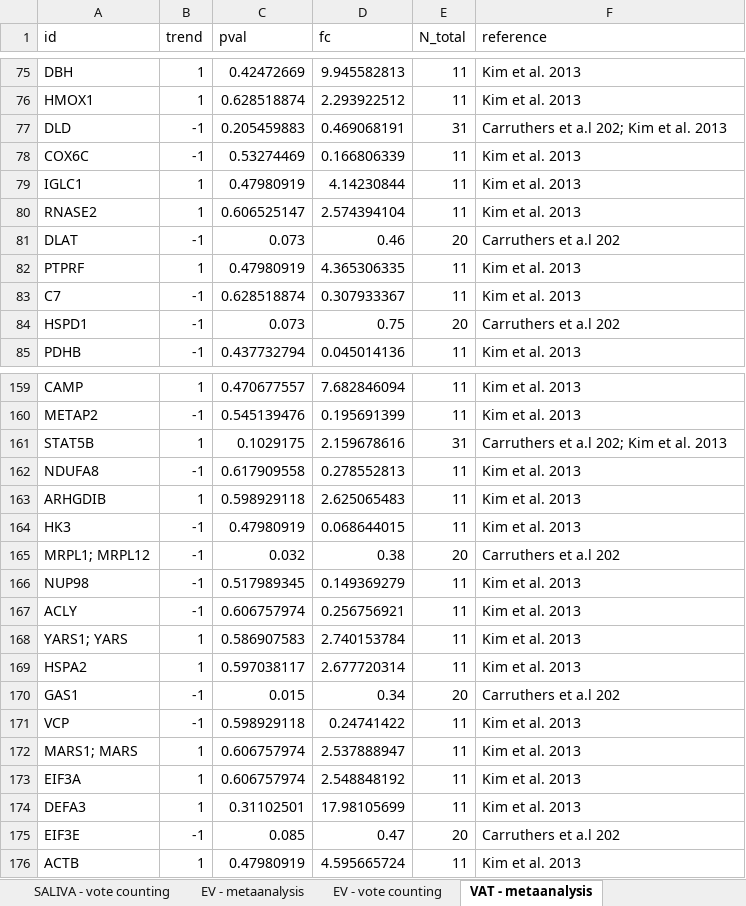
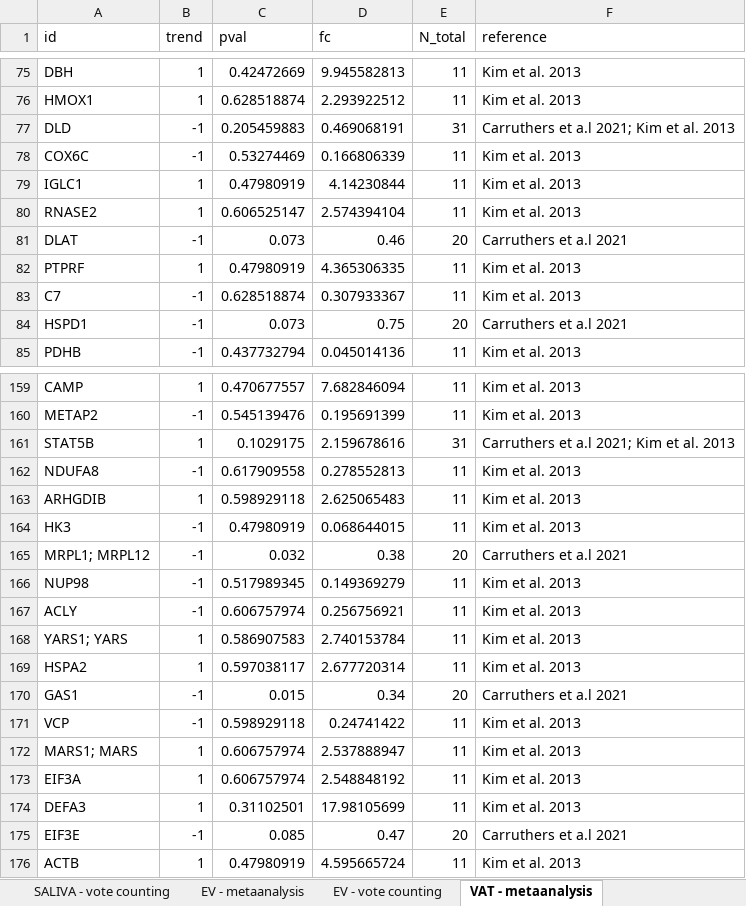
Before and after one commit to juliagcurras/metaanalysisT2D, an Excel workbook: 5_1_Metaanalysis_Amanida/resultsBySample_Quantitative.xlsx, sheet VAT - metaanalysis, drawn as a sheet; only a part is shown, gaps mark what is left out; values as stored, in another font and other column widths than the file's, no borders; the diff covers the shown part only; the diff names each change by its address in the sheet, - before the commit and + after, or states it on an @@ line.

```diff
--- a/5_1_Metaanalysis_Amanida/resultsBySample_Quantitative.xlsx (sheet VAT - metaanalysis)
+++ b/5_1_Metaanalysis_Amanida/resultsBySample_Quantitative.xlsx (sheet VAT - metaanalysis)
-F77 (reference): Carruthers et a.l 202; Kim et al. 2013
+F77 (reference): Carruthers et a.l 2021; Kim et al. 2013
-F81 (reference): Carruthers et a.l 202
+F81 (reference): Carruthers et a.l 2021
-F84 (reference): Carruthers et a.l 202
+F84 (reference): Carruthers et a.l 2021
-F161 (reference): Carruthers et a.l 202; Kim et al. 2013
+F161 (reference): Carruthers et a.l 2021; Kim et al. 2013
-F165 (reference): Carruthers et a.l 202
+F165 (reference): Carruthers et a.l 2021
-F170 (reference): Carruthers et a.l 202
+F170 (reference): Carruthers et a.l 2021
-F175 (reference): Carruthers et a.l 202
+F175 (reference): Carruthers et a.l 2021
```
Also changed, not shown: 12 edited cells elsewhere in this sheet, 5_1_Metaanalysis_Amanida/results_Quantitative.xlsx, 18 other files.
